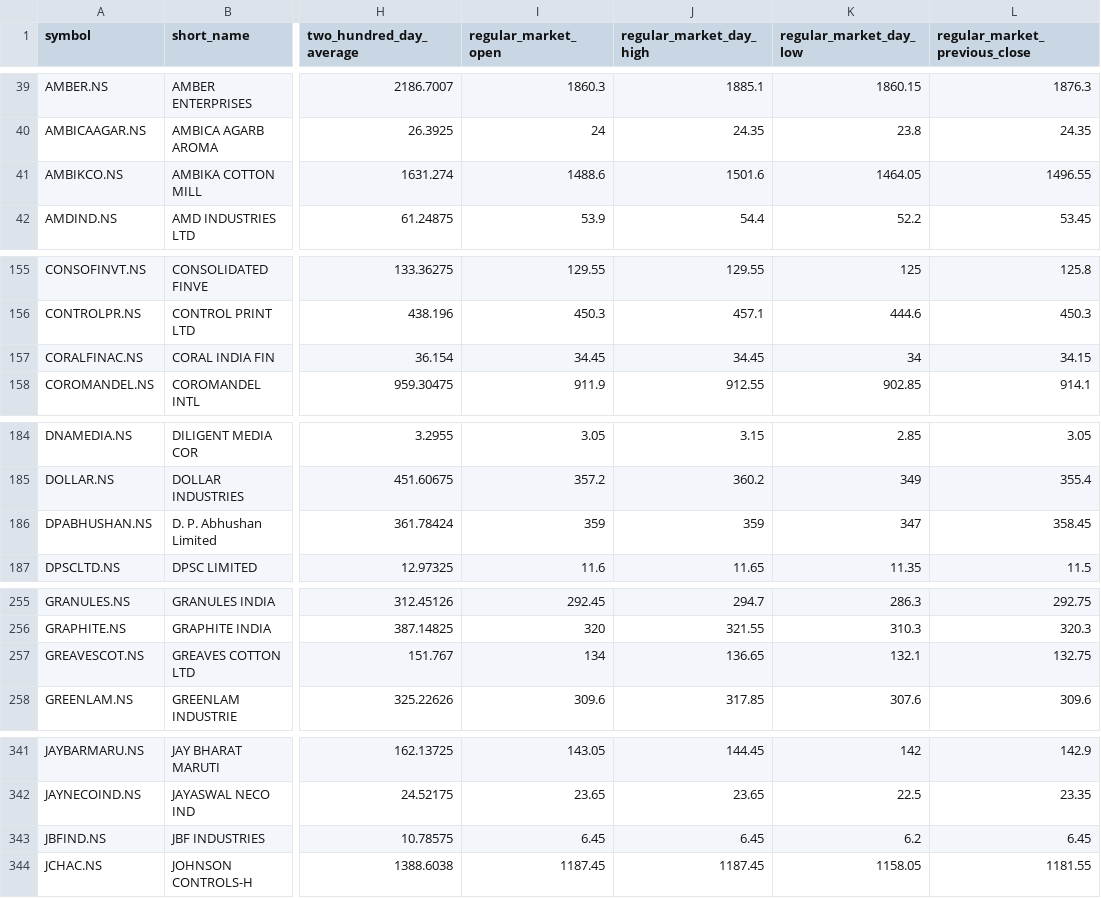
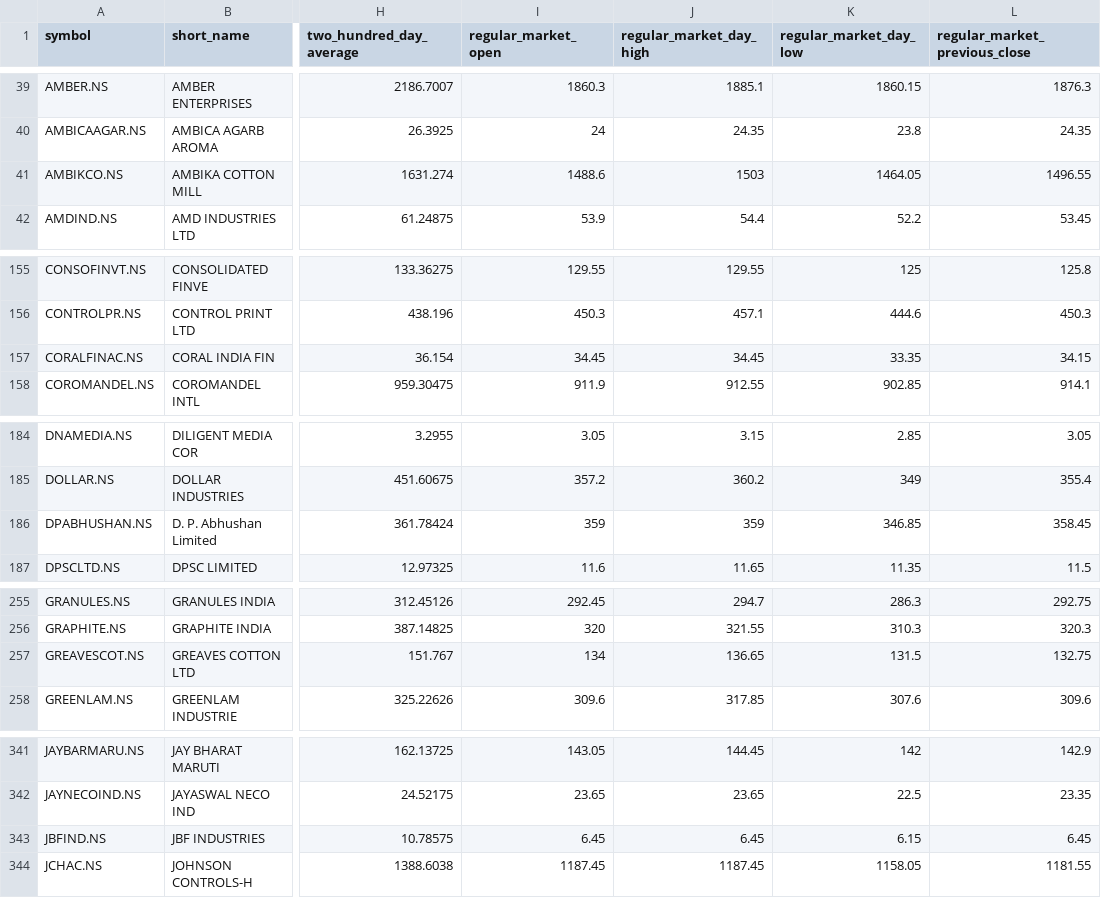
Before and after one commit to macleanpinto/StockFilter, a CSV file: Buy_Call/Buy_Call_.csv, drawn as a sheet; only a part is shown, gaps mark what is left out; the diff covers the shown part only; the diff names each change by its address in the sheet, - before the commit and + after, or states it on an @@ line.

```diff
--- a/Buy_Call/Buy_Call_.csv
+++ b/Buy_Call/Buy_Call_.csv
-J41 (regular_market_day_high): 1501.6
+J41 (regular_market_day_high): 1503
-K157 (regular_market_day_low): 34
+K157 (regular_market_day_low): 33.35
-K186 (regular_market_day_low): 347
+K186 (regular_market_day_low): 346.85
-K257 (regular_market_day_low): 132.1
+K257 (regular_market_day_low): 131.5
-K343 (regular_market_day_low): 6.2
+K343 (regular_market_day_low): 6.15
```
Also changed, not shown: 2 edited cells elsewhere in this file.
